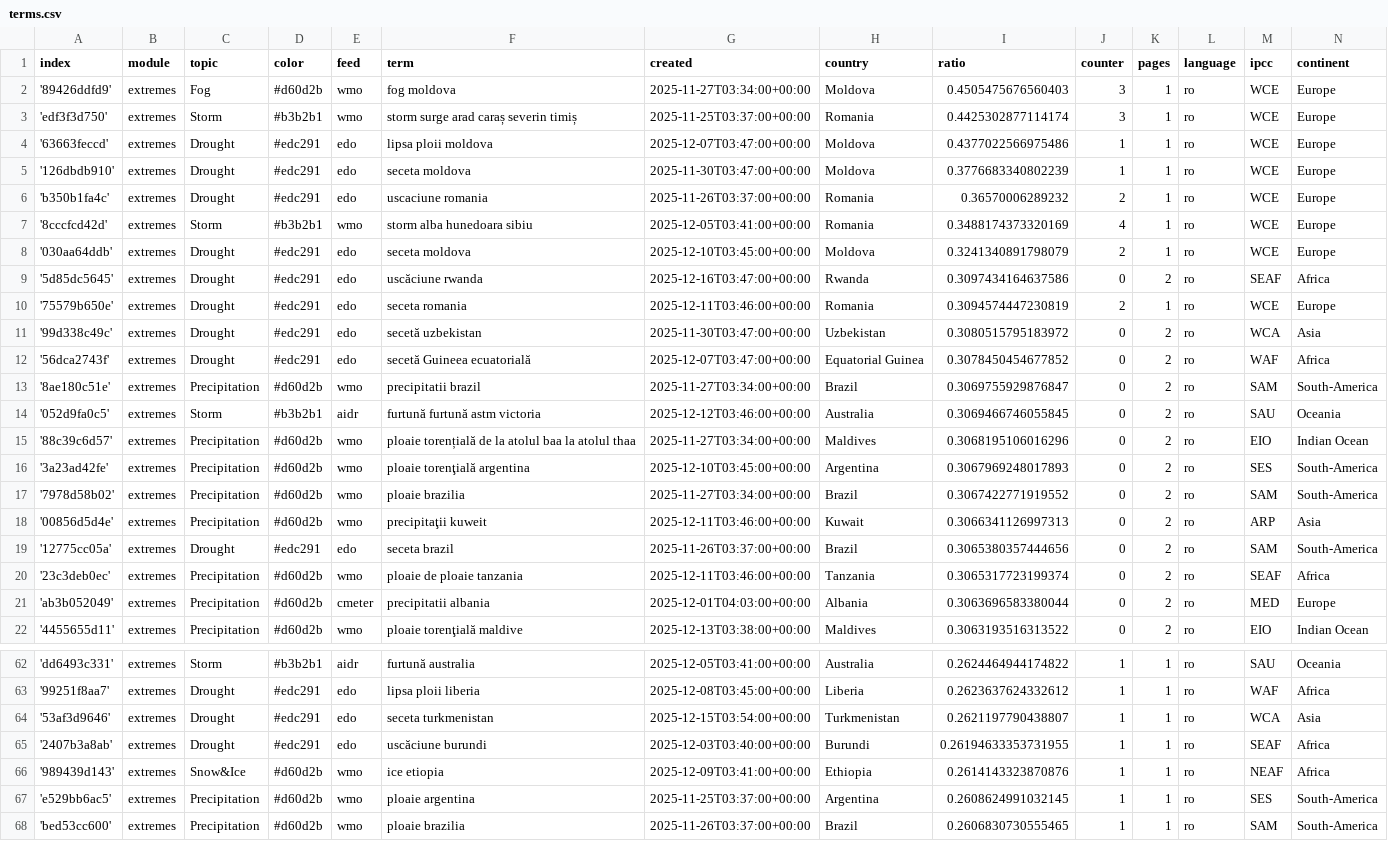
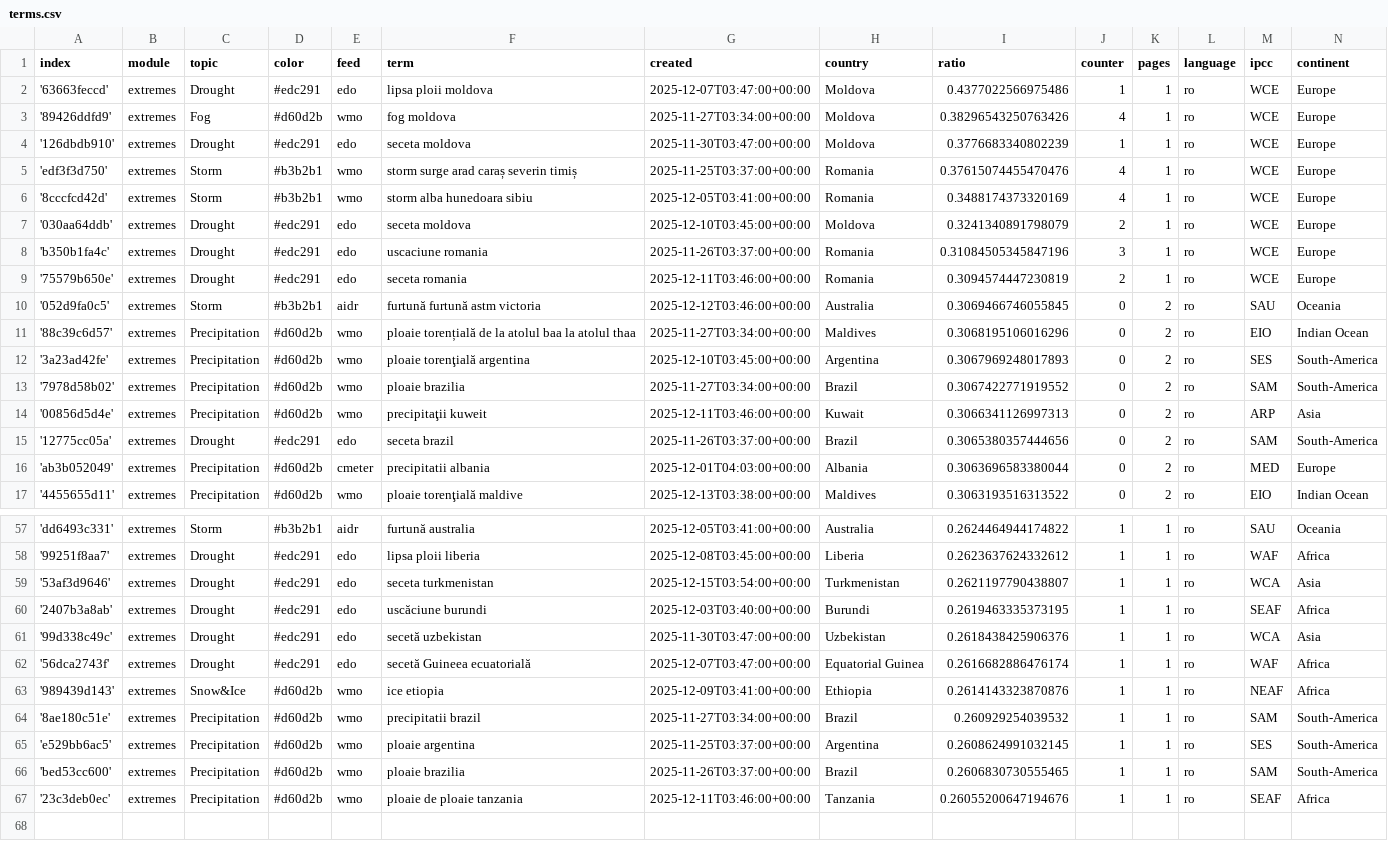
Before and after one commit to TinoH91news/romanianExtremes, a CSV file: terms.csv, drawn as a sheet; only a part is shown, gaps mark what is left out; the diff covers the shown part only.

Commit message:
Commit from GitHub Actions (harvest:0.0)

```diff
--- a/terms.csv
+++ b/terms.csv
@@ -1,14 +1,10 @@
 index,module,topic,color,feed,term,created,country,ratio,counter,pages,language,ipcc,continent
-'89426ddfd9',extremes,Fog,#d60d2b,wmo,fog moldova,2025-11-27T03:34:00+00:00,Moldova,0.4505475676560403,3,1,ro,WCE,Europe
-'edf3f3d750',extremes,Storm,#b3b2b1,wmo,storm surge arad caraș severin timiș,2025-11-25T03:37:00+00:00,Romania,0.4425302877114174,3,1,ro,WCE,Europe
 '63663feccd',extremes,Drought,#edc291,edo,lipsa ploii moldova,2025-12-07T03:47:00+00:00,Moldova,0.4377022566975486,1,1,ro,WCE,Europe
+'89426ddfd9',extremes,Fog,#d60d2b,wmo,fog moldova,2025-11-27T03:34:00+00:00,Moldova,0.38296543250763426,4,1,ro,WCE,Europe
 '126dbdb910',extremes,Drought,#edc291,edo,seceta moldova,2025-11-30T03:47:00+00:00,Moldova,0.3776683340802239,1,1,ro,WCE,Europe
-'b350b1fa4c',extremes,Drought,#edc291,edo,uscaciune romania,2025-11-26T03:37:00+00:00,Romania,0.36570006289232,2,1,ro,WCE,Europe
+'edf3f3d750',extremes,Storm,#b3b2b1,wmo,storm surge arad caraș severin timiș,2025-11-25T03:37:00+00:00,Romania,0.37615074455470476,4,1,ro,WCE,Europe
 '8cccfcd42d',extremes,Storm,#b3b2b1,wmo,storm alba hunedoara sibiu,2025-12-05T03:41:00+00:00,Romania,0.3488174373320169,4,1,ro,WCE,Europe
 '030aa64ddb',extremes,Drought,#edc291,edo,seceta moldova,2025-12-10T03:45:00+00:00,Moldova,0.3241340891798079,2,1,ro,WCE,Europe
-'5d85dc5645',extremes,Drought,#edc291,edo,uscăciune rwanda,2025-12-16T03:47:00+00:00,Rwanda,0.3097434164637586,0,2,ro,SEAF,Africa
+'b350b1fa4c',extremes,Drought,#edc291,edo,uscaciune romania,2025-11-26T03:37:00+00:00,Romania,0.31084505345847196,3,1,ro,WCE,Europe
 '75579b650e',extremes,Drought,#edc291,edo,seceta romania,2025-12-11T03:46:00+00:00,Romania,0.3094574447230819,2,1,ro,WCE,Europe
-'99d338c49c',extremes,Drought,#edc291,edo,secetă uzbekistan,2025-11-30T03:47:00+00:00,Uzbekistan,0.3080515795183972,0,2,ro,WCA,Asia
-'56dca2743f',extremes,Drought,#edc291,edo,secetă Guineea ecuatorială,2025-12-07T03:47:00+00:00,Equatorial Guinea,0.3078450454677852,0,2,ro,WAF,Africa
-'8ae180c51e',extremes,Precipitation,#d60d2b,wmo,precipitatii brazil,2025-11-27T03:34:00+00:00,Brazil,0.3069755929876847,0,2,ro,SAM,South-America
 '052d9fa0c5',extremes,Storm,#b3b2b1,aidr,furtună furtună astm victoria,2025-12-12T03:46:00+00:00,Australia,0.3069466746055845,0,2,ro,SAU,Oceania
@@ -19,3 +15,2 @@ index,module,topic,color,feed,term,created,country,ratio,counter,pages,language,
 '12775cc05a',extremes,Drought,#edc291,edo,seceta brazil,2025-11-26T03:37:00+00:00,Brazil,0.3065380357444656,0,2,ro,SAM,South-America
-'23c3deb0ec',extremes,Precipitation,#d60d2b,wmo,ploaie de ploaie tanzania,2025-12-11T03:46:00+00:00,Tanzania,0.3065317723199374,0,2,ro,SEAF,Africa
 'ab3b052049',extremes,Precipitation,#d60d2b,cmeter,precipitatii albania,2025-12-01T04:03:00+00:00,Albania,0.3063696583380044,0,2,ro,MED,Europe
@@ -64,5 +59,9 @@ index,module,topic,color,feed,term,created,country,ratio,counter,pages,language,
 '53af3d9646',extremes,Drought,#edc291,edo,seceta turkmenistan,2025-12-15T03:54:00+00:00,Turkmenistan,0.2621197790438807,1,1,ro,WCA,Asia
-'2407b3a8ab',extremes,Drought,#edc291,edo,uscăciune burundi,2025-12-03T03:40:00+00:00,Burundi,0.26194633353731955,1,1,ro,SEAF,Africa
+'2407b3a8ab',extremes,Drought,#edc291,edo,uscăciune burundi,2025-12-03T03:40:00+00:00,Burundi,0.2619463335373195,1,1,ro,SEAF,Africa
+'99d338c49c',extremes,Drought,#edc291,edo,secetă uzbekistan,2025-11-30T03:47:00+00:00,Uzbekistan,0.2618438425906376,1,1,ro,WCA,Asia
+'56dca2743f',extremes,Drought,#edc291,edo,secetă Guineea ecuatorială,2025-12-07T03:47:00+00:00,Equatorial Guinea,0.2616682886476174,1,1,ro,WAF,Africa
 '989439d143',extremes,Snow&Ice,#d60d2b,wmo,ice etiopia,2025-12-09T03:41:00+00:00,Ethiopia,0.2614143323870876,1,1,ro,NEAF,Africa
+'8ae180c51e',extremes,Precipitation,#d60d2b,wmo,precipitatii brazil,2025-11-27T03:34:00+00:00,Brazil,0.260929254039532,1,1,ro,SAM,South-America
 'e529bb6ac5',extremes,Precipitation,#d60d2b,wmo,ploaie argentina,2025-11-25T03:37:00+00:00,Argentina,0.2608624991032145,1,1,ro,SES,South-America
 'bed53cc600',extremes,Precipitation,#d60d2b,wmo,ploaie brazilia,2025-11-26T03:37:00+00:00,Brazil,0.2606830730555465,1,1,ro,SAM,South-America
+'23c3deb0ec',extremes,Precipitation,#d60d2b,wmo,ploaie de ploaie tanzania,2025-12-11T03:46:00+00:00,Tanzania,0.26055200647194676,1,1,ro,SEAF,Africa
```
Also changed, not shown: 1 edited cell elsewhere in this file.
